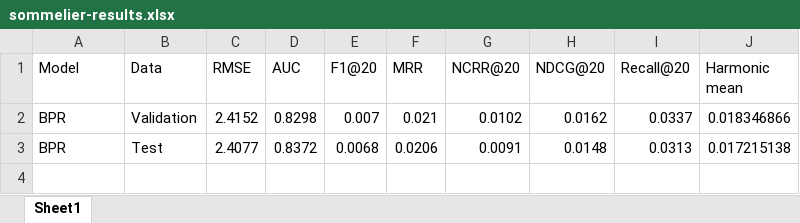
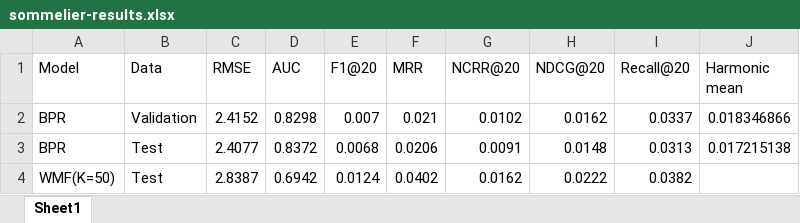
Before and after one commit to vannarath-poeu/sommelier, an Excel workbook: jupyterlab/notebooks/sommelier-results.xlsx, sheet Sheet1, drawn as a sheet; values as stored, in another font and other column widths than the file's, no borders; the diff names each change by its address in the sheet, - before the commit and + after, or states it on an @@ line.

```diff
--- a/jupyterlab/notebooks/sommelier-results.xlsx (sheet Sheet1)
+++ b/jupyterlab/notebooks/sommelier-results.xlsx (sheet Sheet1)
+row 4: WMF(K=50) | Test | 2.8387 | 0.6942 | 0.0124 | 0.0402 | 0.0162 | 0.0222 | 0.0382
```
Also changed, not shown: 3 other files.
